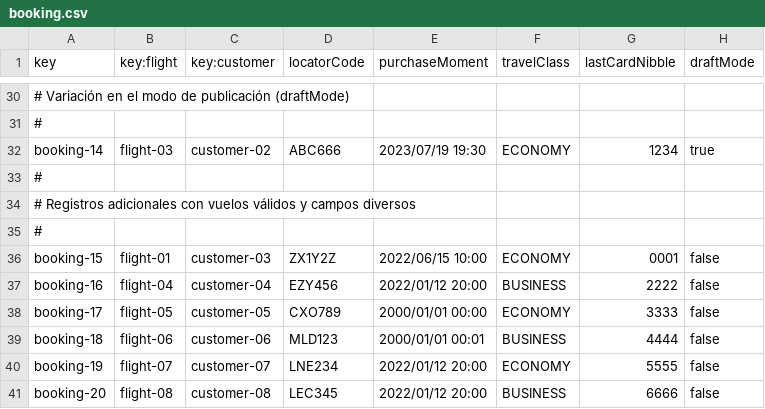
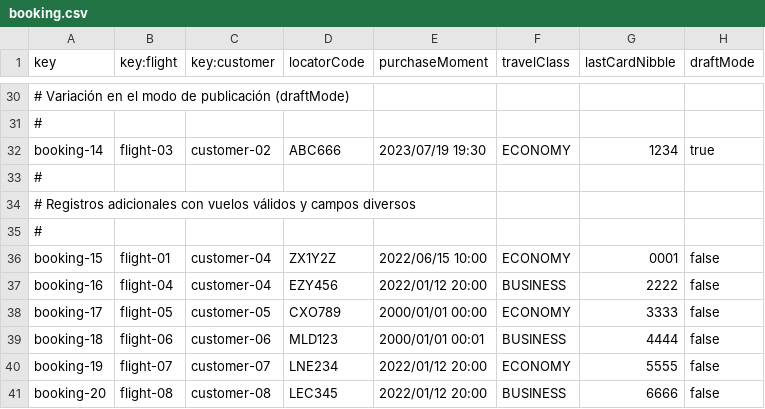
Before and after one commit to pabmejbui/Acme-ANS, a CSV file: src/main/resources/WEB-INF/data/sample/booking.csv, drawn as a sheet; only a part is shown, gaps mark what is left out.

Commit message:
fix: customer3 clean of data

```diff
--- a/src/main/resources/WEB-INF/data/sample/booking.csv
+++ b/src/main/resources/WEB-INF/data/sample/booking.csv
@@ -35,3 +35,3 @@ booking-14,flight-03,customer-02,ABC666,2023/07/19 19:30,ECONOMY,1234,true
 #
-booking-15,flight-01,customer-03,ZX1Y2Z,2022/06/15 10:00,ECONOMY,0001,false
+booking-15,flight-01,customer-04,ZX1Y2Z,2022/06/15 10:00,ECONOMY,0001,false
 booking-16,flight-04,customer-04,EZY456,2022/01/12 20:00,BUSINESS,2222,false
```
Also changed, not shown: 1 other file.
